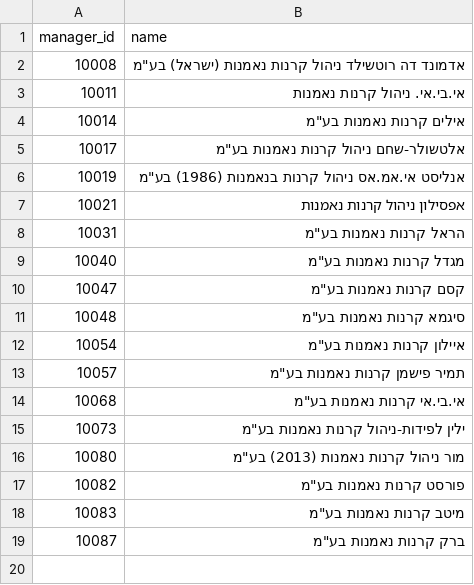
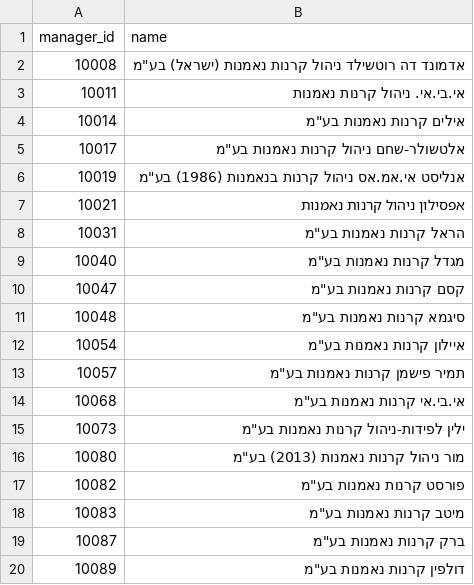
Before and after one commit to yovav81/corp-market-data, a CSV file: data/funds/managers.csv, drawn as a sheet.

```diff
--- a/data/funds/managers.csv
+++ b/data/funds/managers.csv
@@ -19 +19,2 @@
 10087,"ברק קרנות נאמנות בע""מ"
+10089,"דולפין קרנות נאמנות בע""מ"
```
Also changed, not shown: 2 other files.
